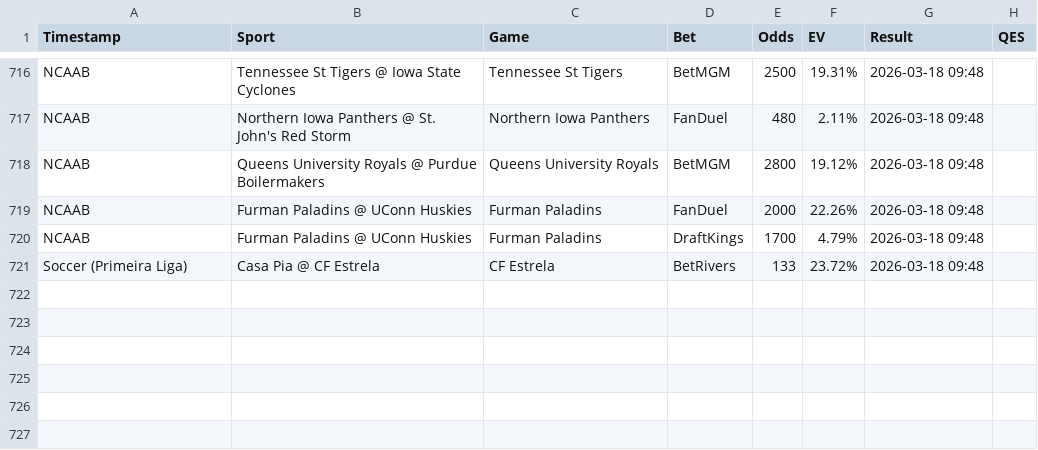
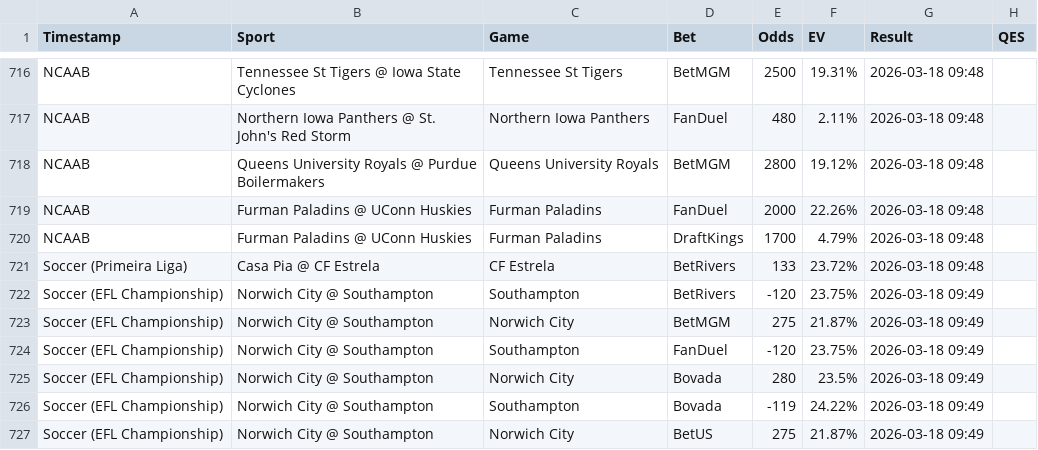
Before and after one commit to Hgully/quant-syndicate, a CSV file: ev_log.csv, drawn as a sheet; only a part is shown, gaps mark what is left out; the diff names each change by its address in the sheet, - before the commit and + after, or states it on an @@ line.

```diff
--- a/ev_log.csv
+++ b/ev_log.csv
+row 722: Soccer (EFL Championship) | Norwich City @ Southampton | Southampton | BetRivers | -120 | 23.75% | 2026-03-18 09:49
+row 723: Soccer (EFL Championship) | Norwich City @ Southampton | Norwich City | BetMGM | 275 | 21.87% | 2026-03-18 09:49
+row 724: Soccer (EFL Championship) | Norwich City @ Southampton | Southampton | FanDuel | -120 | 23.75% | 2026-03-18 09:49
+row 725: Soccer (EFL Championship) | Norwich City @ Southampton | Norwich City | Bovada | 280 | 23.5% | 2026-03-18 09:49
+row 726: Soccer (EFL Championship) | Norwich City @ Southampton | Southampton | Bovada | -119 | 24.22% | 2026-03-18 09:49
+row 727: Soccer (EFL Championship) | Norwich City @ Southampton | Norwich City | BetUS | 275 | 21.87% | 2026-03-18 09:49
```
